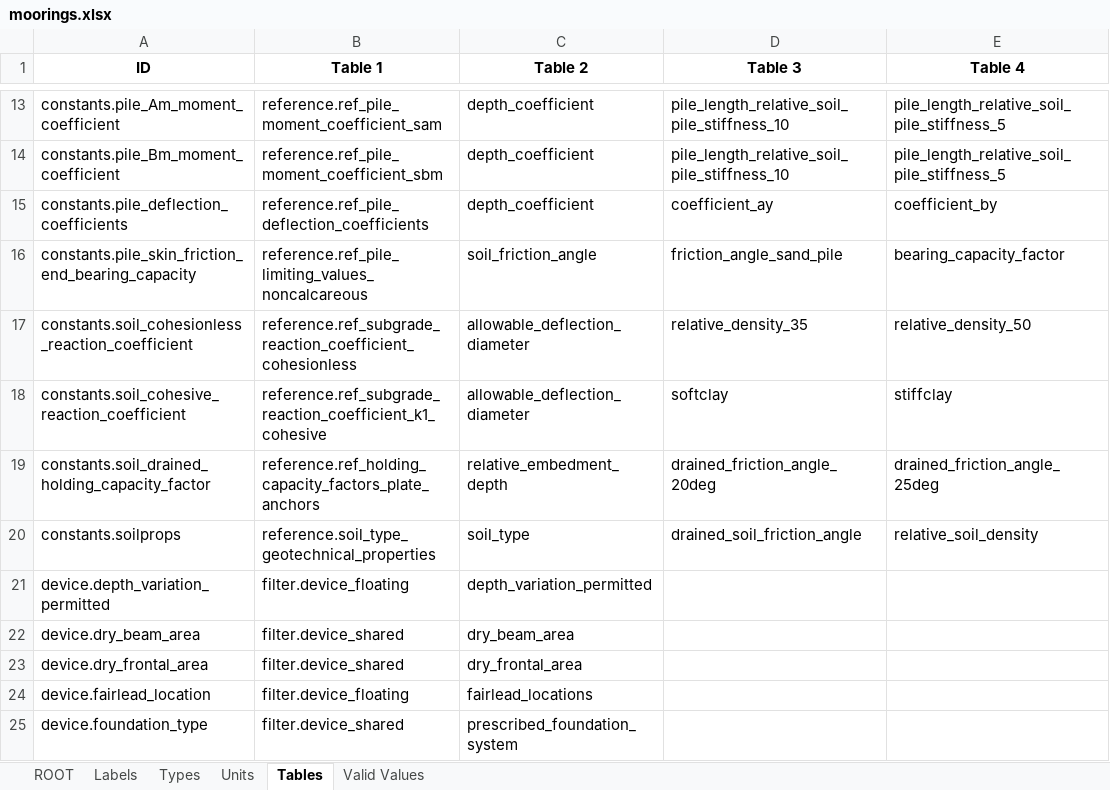
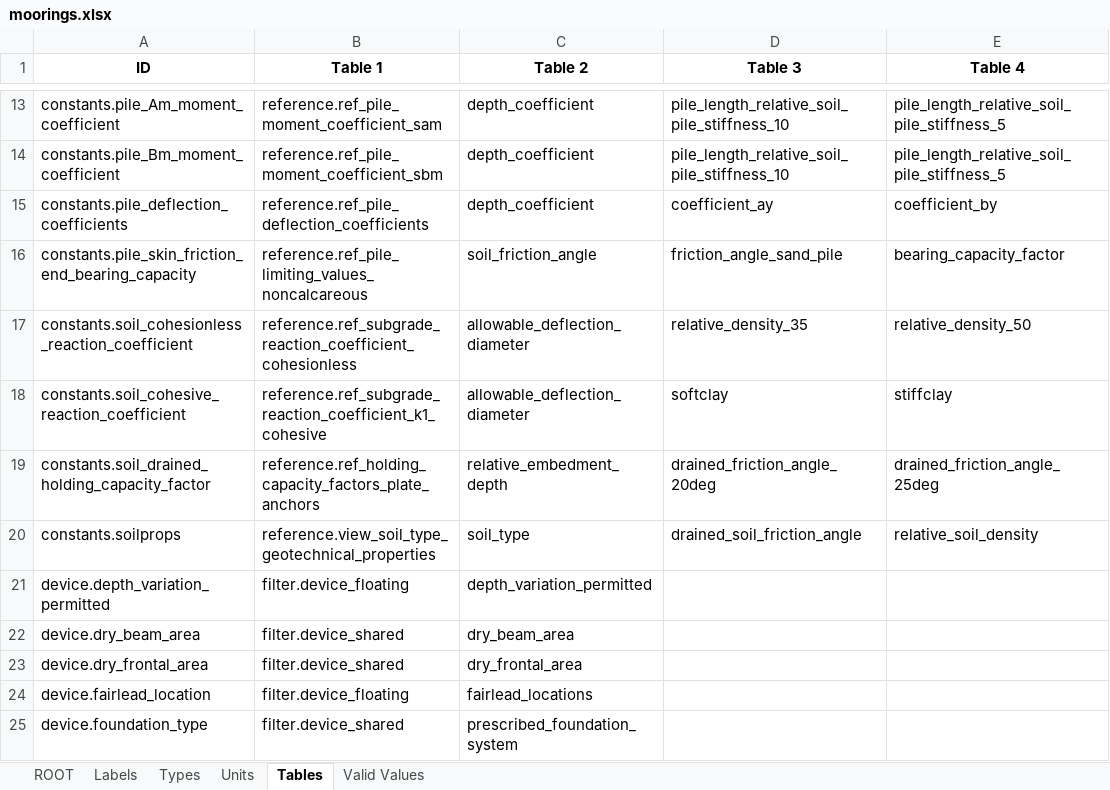
Before and after one commit to DTOcean/dtocean-core, an Excel workbook: dds/moorings.xlsx, sheet Tables, drawn as a sheet; only a part is shown, gaps mark what is left out; values as stored, in another font and other column widths than the file's, no borders; the diff names each change by its address in the sheet, - before the commit and + after, or states it on an @@ line.

Commit message:
Did something.

```diff
--- a/dds/moorings.xlsx (sheet Tables)
+++ b/dds/moorings.xlsx (sheet Tables)
-B20 (Table 1): reference.soil_type_geotechnical_properties
+B20 (Table 1): reference.view_soil_type_geotechnical_properties
```
